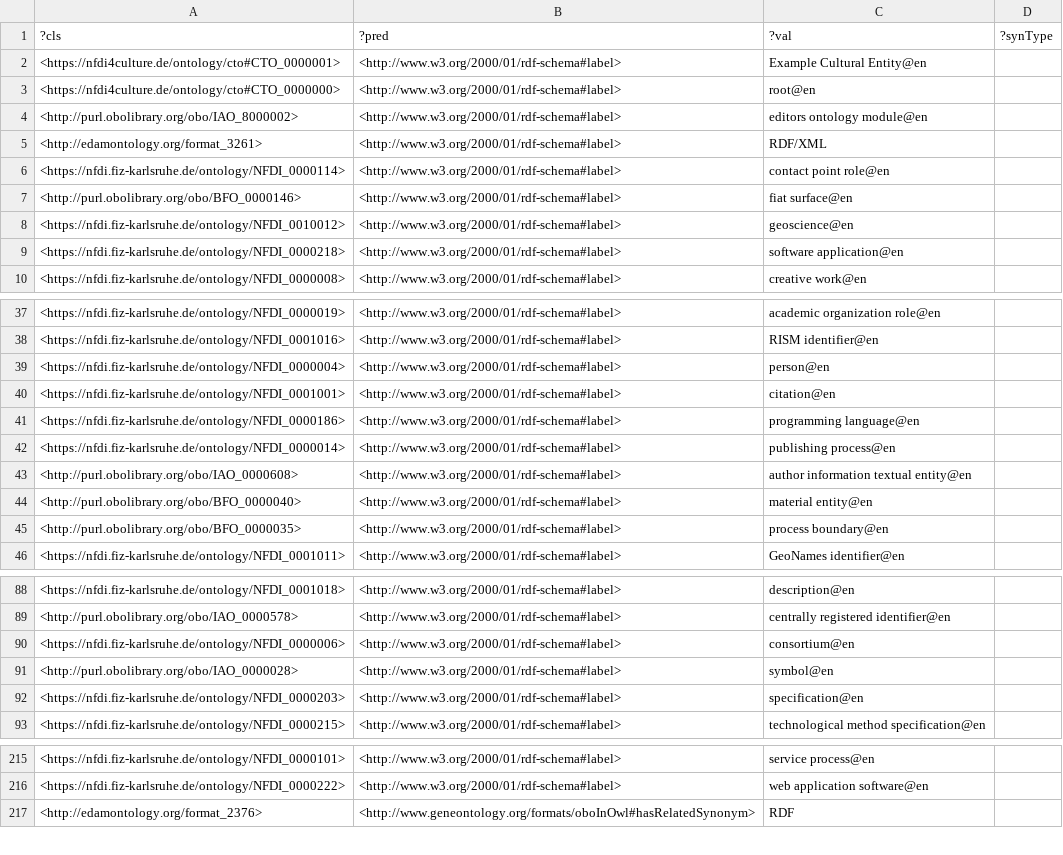
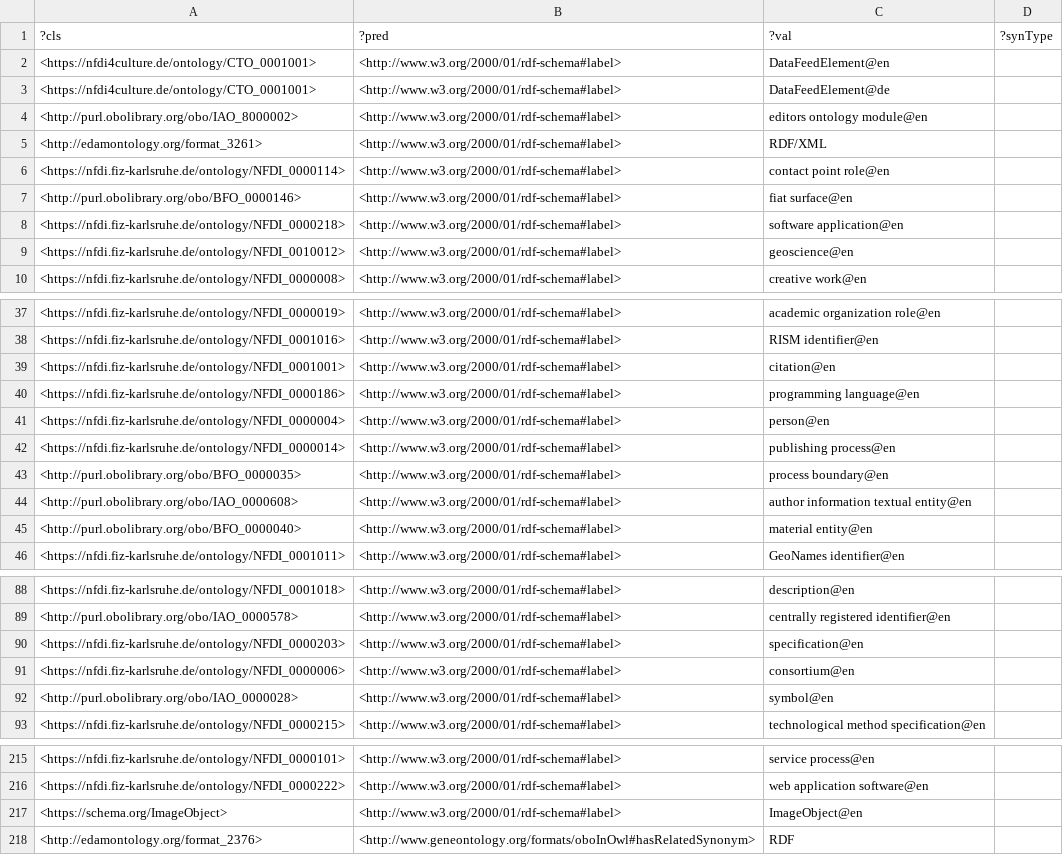
Before and after one commit to ISE-FIZKarlsruhe/nfdi4culture, a TSV file: src/ontology/reports/synonyms.tsv, drawn as a sheet; only a part is shown, gaps mark what is left out; the diff covers the shown part only.

Commit message:
odk config, schema import

```diff
--- a/src/ontology/reports/synonyms.tsv
+++ b/src/ontology/reports/synonyms.tsv
@@ -1,4 +1,4 @@
 ?cls	?pred	?val	?synType
-<https://nfdi4culture.de/ontology/cto#CTO_0000001>	<http://www.w3.org/2000/01/rdf-schema#label>	"Example Cultural Entity"@en	
-<https://nfdi4culture.de/ontology/cto#CTO_0000000>	<http://www.w3.org/2000/01/rdf-schema#label>	"root"@en	
+<https://nfdi4culture.de/ontology/CTO_0001001>	<http://www.w3.org/2000/01/rdf-schema#label>	"DataFeedElement"@en	
+<https://nfdi4culture.de/ontology/CTO_0001001>	<http://www.w3.org/2000/01/rdf-schema#label>	"DataFeedElement"@de	
 <http://purl.obolibrary.org/obo/IAO_8000002>	<http://www.w3.org/2000/01/rdf-schema#label>	"editors ontology module"@en	
@@ -7,4 +7,4 @@
 <http://purl.obolibrary.org/obo/BFO_0000146>	<http://www.w3.org/2000/01/rdf-schema#label>	"fiat surface"@en	
+<https://nfdi.fiz-karlsruhe.de/ontology/NFDI_0000218>	<http://www.w3.org/2000/01/rdf-schema#label>	"software application"@en	
 <https://nfdi.fiz-karlsruhe.de/ontology/NFDI_0010012>	<http://www.w3.org/2000/01/rdf-schema#label>	"geoscience"@en	
-<https://nfdi.fiz-karlsruhe.de/ontology/NFDI_0000218>	<http://www.w3.org/2000/01/rdf-schema#label>	"software application"@en	
 <https://nfdi.fiz-karlsruhe.de/ontology/NFDI_0000008>	<http://www.w3.org/2000/01/rdf-schema#label>	"creative work"@en	
@@ -38,9 +38,9 @@
 <https://nfdi.fiz-karlsruhe.de/ontology/NFDI_0001016>	<http://www.w3.org/2000/01/rdf-schema#label>	"RISM identifier"@en	
-<https://nfdi.fiz-karlsruhe.de/ontology/NFDI_0000004>	<http://www.w3.org/2000/01/rdf-schema#label>	"person"@en	
 <https://nfdi.fiz-karlsruhe.de/ontology/NFDI_0001001>	<http://www.w3.org/2000/01/rdf-schema#label>	"citation"@en	
 <https://nfdi.fiz-karlsruhe.de/ontology/NFDI_0000186>	<http://www.w3.org/2000/01/rdf-schema#label>	"programming language"@en	
+<https://nfdi.fiz-karlsruhe.de/ontology/NFDI_0000004>	<http://www.w3.org/2000/01/rdf-schema#label>	"person"@en	
 <https://nfdi.fiz-karlsruhe.de/ontology/NFDI_0000014>	<http://www.w3.org/2000/01/rdf-schema#label>	"publishing process"@en	
+<http://purl.obolibrary.org/obo/BFO_0000035>	<http://www.w3.org/2000/01/rdf-schema#label>	"process boundary"@en	
 <http://purl.obolibrary.org/obo/IAO_0000608>	<http://www.w3.org/2000/01/rdf-schema#label>	"author information textual entity"@en	
 <http://purl.obolibrary.org/obo/BFO_0000040>	<http://www.w3.org/2000/01/rdf-schema#label>	"material entity"@en	
-<http://purl.obolibrary.org/obo/BFO_0000035>	<http://www.w3.org/2000/01/rdf-schema#label>	"process boundary"@en	
 <https://nfdi.fiz-karlsruhe.de/ontology/NFDI_0001011>	<http://www.w3.org/2000/01/rdf-schema#label>	"GeoNames identifier"@en	
@@ -89,5 +89,5 @@
 <http://purl.obolibrary.org/obo/IAO_0000578>	<http://www.w3.org/2000/01/rdf-schema#label>	"centrally registered identifier"@en	
+<https://nfdi.fiz-karlsruhe.de/ontology/NFDI_0000203>	<http://www.w3.org/2000/01/rdf-schema#label>	"specification"@en	
 <https://nfdi.fiz-karlsruhe.de/ontology/NFDI_0000006>	<http://www.w3.org/2000/01/rdf-schema#label>	"consortium"@en	
 <http://purl.obolibrary.org/obo/IAO_0000028>	<http://www.w3.org/2000/01/rdf-schema#label>	"symbol"@en	
-<https://nfdi.fiz-karlsruhe.de/ontology/NFDI_0000203>	<http://www.w3.org/2000/01/rdf-schema#label>	"specification"@en	
 <https://nfdi.fiz-karlsruhe.de/ontology/NFDI_0000215>	<http://www.w3.org/2000/01/rdf-schema#label>	"technological method specification"@en	
@@ -216,2 +216,3 @@
 <https://nfdi.fiz-karlsruhe.de/ontology/NFDI_0000222>	<http://www.w3.org/2000/01/rdf-schema#label>	"web application software"@en	
+<https://schema.org/ImageObject>	<http://www.w3.org/2000/01/rdf-schema#label>	"ImageObject"@en	
 <http://edamontology.org/format_2376>	<http://www.geneontology.org/formats/oboInOwl#hasRelatedSynonym>	"RDF"	
```
Also changed, not shown: 5 moved rows elsewhere in this file, src/ontology/reports/basic-report.tsv, src/ontology/reports/cto-edit.owl-obo-report.tsv, 51 other files.
